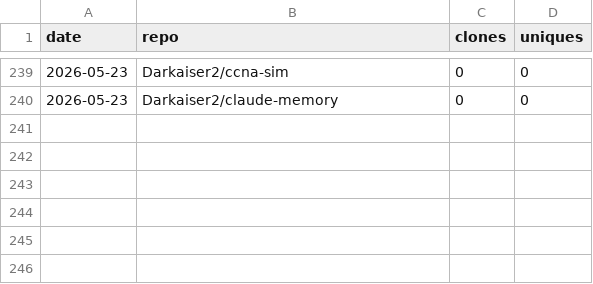
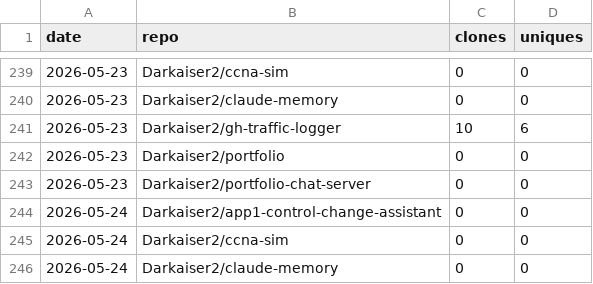
Before and after one commit to Darkaiser2/gh-traffic-logger, a CSV file: data/clones.csv, drawn as a sheet; only a part is shown, gaps mark what is left out; the diff names each change by its address in the sheet, - before the commit and + after, or states it on an @@ line.

```diff
--- a/data/clones.csv
+++ b/data/clones.csv
+row 241: 2026-05-23 | Darkaiser2/gh-traffic-logger | 10 | 6
+row 242: 2026-05-23 | Darkaiser2/portfolio | 0 | 0
+row 243: 2026-05-23 | Darkaiser2/portfolio-chat-server | 0 | 0
+row 244: 2026-05-24 | Darkaiser2/app1-control-change-assistant | 0 | 0
+row 245: 2026-05-24 | Darkaiser2/ccna-sim | 0 | 0
+row 246: 2026-05-24 | Darkaiser2/claude-memory | 0 | 0
```
Also changed, not shown: data/views.csv.
